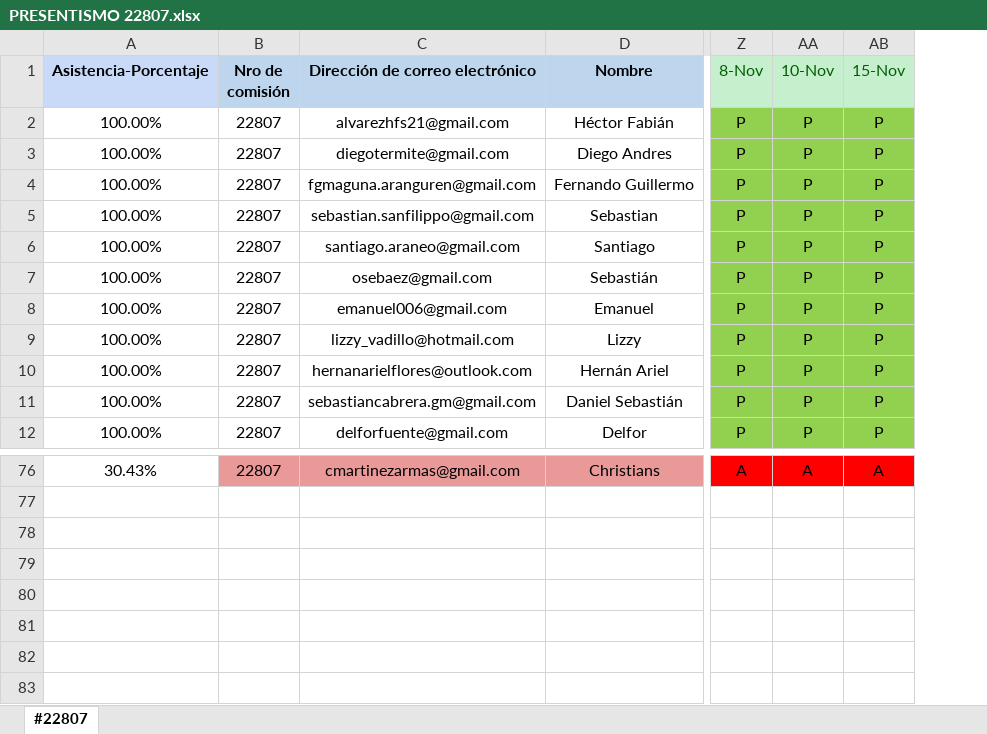
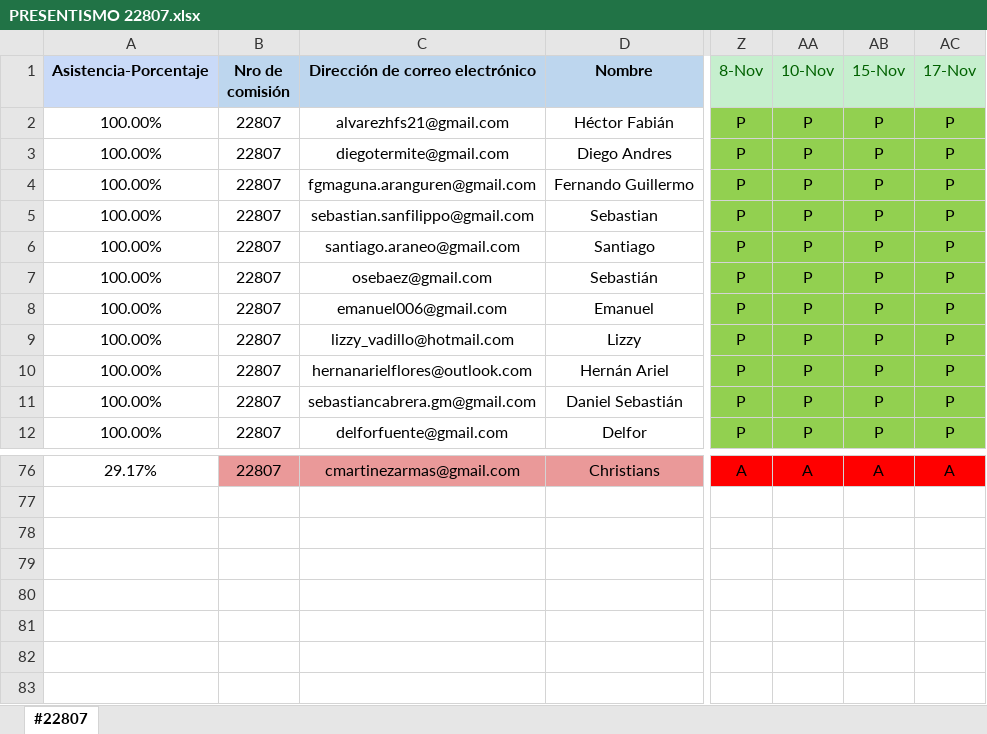
Before and after one commit to DevJumpProf/comision22807, an Excel workbook: PRESENTISMO 22807.xlsx, sheet #22807, drawn as a sheet; only a part is shown, gaps mark what is left out; values as stored, in another font and other column widths than the file's, no borders; the diff covers the shown part only; the diff names each change by its address in the sheet, - before the commit and + after, or states it on an @@ line.

```diff
--- a/PRESENTISMO 22807.xlsx (sheet #22807)
+++ b/PRESENTISMO 22807.xlsx (sheet #22807)
+column AC (17-Nov), rows 2-12: all P; row 76: A
-A76 (Asistencia-Porcentaje): 30.43%
+A76 (Asistencia-Porcentaje): 29.17%
```
Also changed, not shown: 54 edited cells elsewhere in this sheet, formulas that keep their value, 14 other files.
